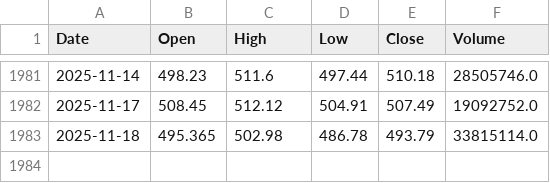
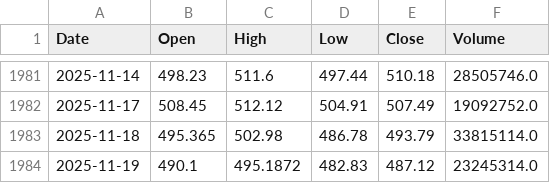
Before and after one commit to marcelotmalta/tech4, a CSV file: data/MSFT.csv, drawn as a sheet; only a part is shown, gaps mark what is left out.

```diff
--- a/data/MSFT.csv
+++ b/data/MSFT.csv
@@ -1983 +1983,2 @@ Date,Open,High,Low,Close,Volume
 2025-11-18,495.365,502.98,486.78,493.79,33815114.0
+2025-11-19,490.1,495.1872,482.83,487.12,23245314.0
```
Also changed, not shown: data/AAPL.csv, data/AMZN.csv, 13 other files.
